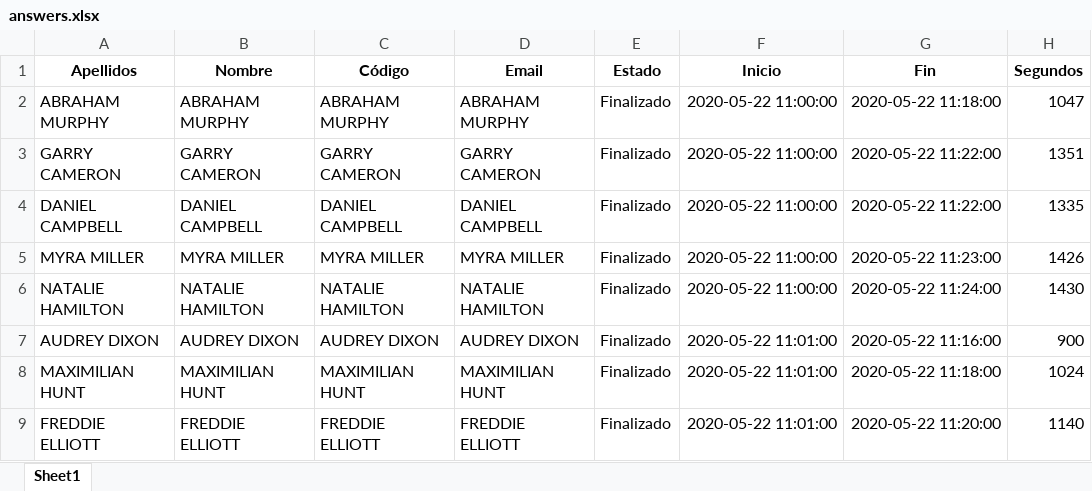
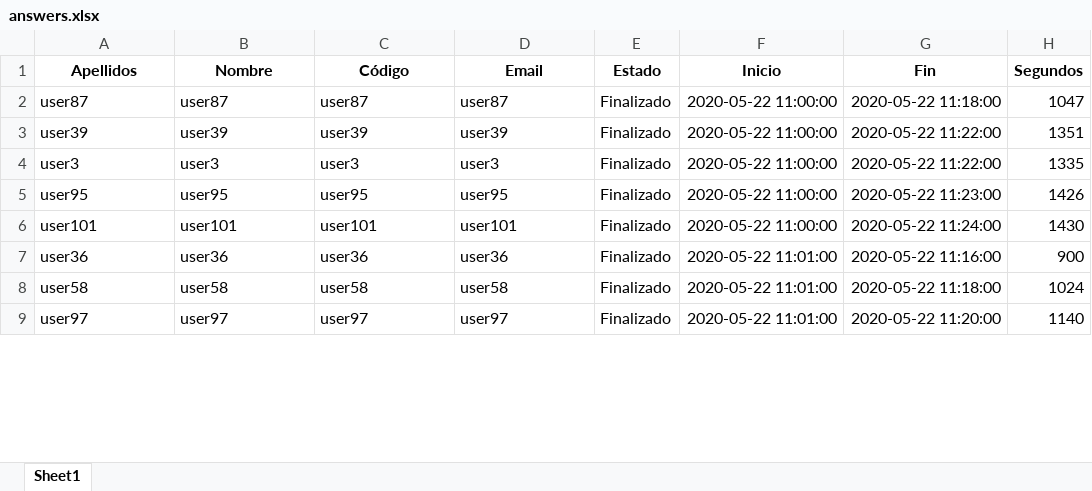
Before and after one commit to fedemeister/moodle-exam-miner, an Excel workbook: files/tool_output/03_anwers_and_califications_dataframe/answers.xlsx, sheet Sheet1, drawn as a sheet; only a part is shown; values as stored, in another font and other column widths than the file's, no borders; the diff covers the shown part only; the diff names each change by its address in the sheet, - before the commit and + after, or states it on an @@ line.

Commit message:
chore(tool_output): :bug: fixing example anonymized files

```diff
--- a/files/tool_output/03_anwers_and_califications_dataframe/answers.xlsx (sheet Sheet1)
+++ b/files/tool_output/03_anwers_and_califications_dataframe/answers.xlsx (sheet Sheet1)
-A2 (Apellidos): ABRAHAM MURPHY
+A2 (Apellidos): user87
-B2 (Nombre): ABRAHAM MURPHY
+B2 (Nombre): user87
-C2 (Código): ABRAHAM MURPHY
+C2 (Código): user87
-D2 (Email): ABRAHAM MURPHY
+D2 (Email): user87
-A3 (Apellidos): GARRY CAMERON
+A3 (Apellidos): user39
-B3 (Nombre): GARRY CAMERON
+B3 (Nombre): user39
-C3 (Código): GARRY CAMERON
+C3 (Código): user39
-D3 (Email): GARRY CAMERON
+D3 (Email): user39
-A4 (Apellidos): DANIEL CAMPBELL
+A4 (Apellidos): user3
-B4 (Nombre): DANIEL CAMPBELL
+B4 (Nombre): user3
-C4 (Código): DANIEL CAMPBELL
+C4 (Código): user3
-D4 (Email): DANIEL CAMPBELL
+D4 (Email): user3
-A5 (Apellidos): MYRA MILLER
+A5 (Apellidos): user95
-B5 (Nombre): MYRA MILLER
+B5 (Nombre): user95
-C5 (Código): MYRA MILLER
+C5 (Código): user95
-D5 (Email): MYRA MILLER
+D5 (Email): user95
-A6 (Apellidos): NATALIE HAMILTON
+A6 (Apellidos): user101
-B6 (Nombre): NATALIE HAMILTON
+B6 (Nombre): user101
-C6 (Código): NATALIE HAMILTON
+C6 (Código): user101
-D6 (Email): NATALIE HAMILTON
+D6 (Email): user101
-A7 (Apellidos): AUDREY DIXON
+A7 (Apellidos): user36
-B7 (Nombre): AUDREY DIXON
+B7 (Nombre): user36
-C7 (Código): AUDREY DIXON
+C7 (Código): user36
-D7 (Email): AUDREY DIXON
+D7 (Email): user36
-A8 (Apellidos): MAXIMILIAN HUNT
+A8 (Apellidos): user58
-B8 (Nombre): MAXIMILIAN HUNT
+B8 (Nombre): user58
-C8 (Código): MAXIMILIAN HUNT
+C8 (Código): user58
-D8 (Email): MAXIMILIAN HUNT
+D8 (Email): user58
-A9 (Apellidos): FREDDIE ELLIOTT
+A9 (Apellidos): user97
-B9 (Nombre): FREDDIE ELLIOTT
+B9 (Nombre): user97
-C9 (Código): FREDDIE ELLIOTT
+C9 (Código): user97
-D9 (Email): FREDDIE ELLIOTT
+D9 (Email): user97
```
Also changed, not shown: 376 edited cells elsewhere in this sheet, files/tool_output/02_questions_and_answers_set/raw_quest_answ_output.xlsx, files/tool_output/03_anwers_and_califications_dataframe/marks.xlsx, 4 other files.
